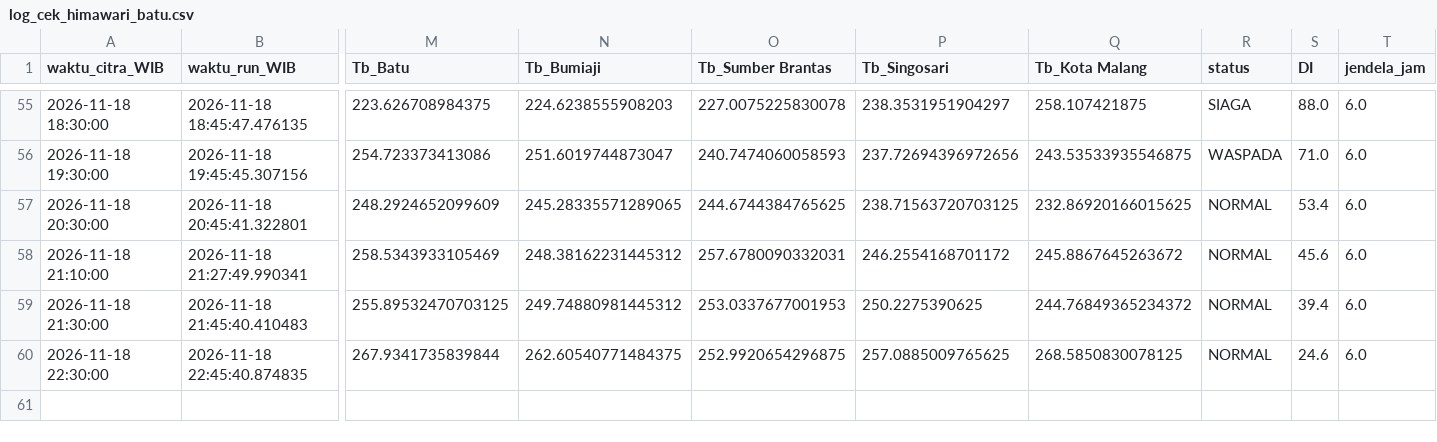
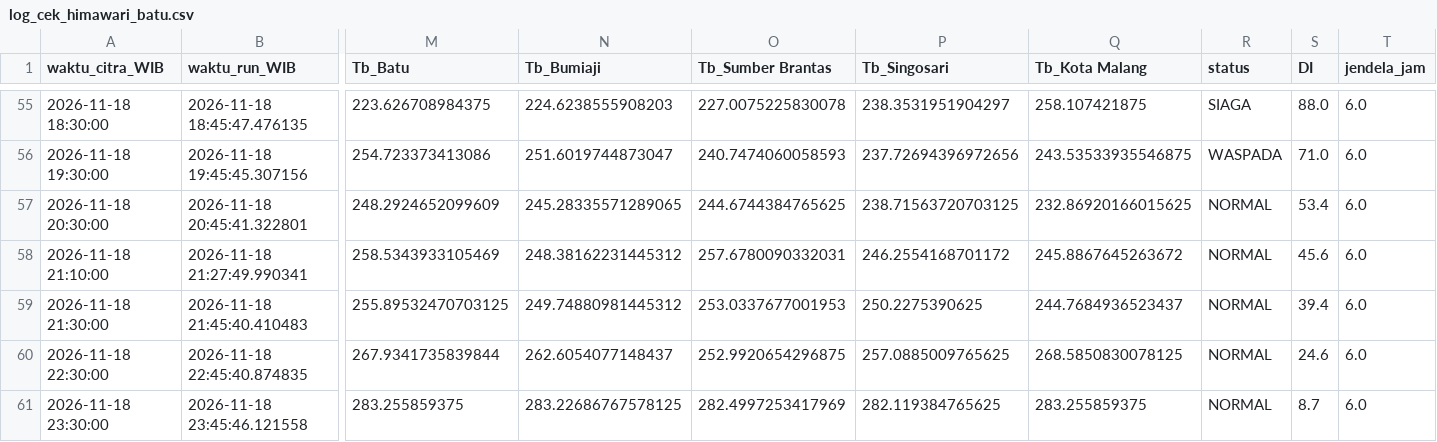
Before and after one commit to bagus2018/pantau-awan-batu, a CSV file: output/log_cek_himawari_batu.csv, drawn as a sheet; only a part is shown, gaps mark what is left out; rows hold the shown columns only; the diff names each change by its address in the sheet, - before the commit and + after, or states it on an @@ line.

```diff
--- a/output/log_cek_himawari_batu.csv
+++ b/output/log_cek_himawari_batu.csv
-Q59 (Tb_Kota Malang): 244.76849365234372
+Q59 (Tb_Kota Malang): 244.7684936523437
-N60 (Tb_Bumiaji): 262.60540771484375
+N60 (Tb_Bumiaji): 262.6054077148437
+row 61: 2026-11-18 23:30:00 | 2026-11-18 23:45:46.121558 | 283.255859375 | 283.22686767578125 | 282.4997253417969 | 282.119384765625 | 283.255859375 | NORMAL | 8.7 | 6.0
```
Also changed, not shown: output/LATEST_banding_historis.csv, output/LATEST_deret_awan.csv, 4 other files.
